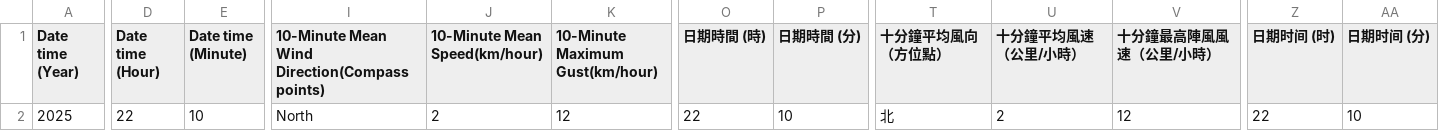
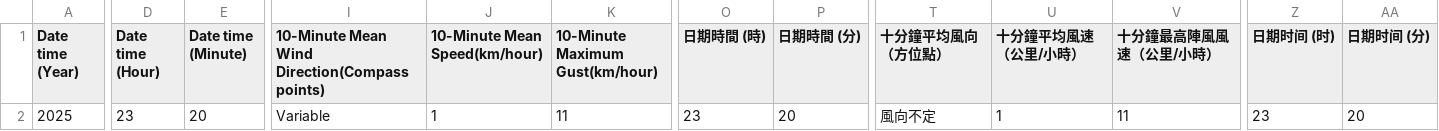
Before and after one commit to cysyiu/WeatherMap, a CSV file: Data/Wind_data/latest_10min_wind_csdi_28.csv, drawn as a sheet; only a part is shown, gaps mark what is left out; the diff covers the shown part only; the diff names each change by its address in the sheet, - before the commit and + after, or states it on an @@ line.

```diff
--- a/Data/Wind_data/latest_10min_wind_csdi_28.csv
+++ b/Data/Wind_data/latest_10min_wind_csdi_28.csv
-D2 (Date time (Hour)): 22
+D2 (Date time (Hour)): 23
-E2 (Date time (Minute)): 10
+E2 (Date time (Minute)): 20
-I2: North
+I2: Variable
-J2 (10-Minute Mean Speed(km/hour)): 2
+J2 (10-Minute Mean Speed(km/hour)): 1
-K2 (10-Minute Maximum Gust(km/hour)): 12
+K2 (10-Minute Maximum Gust(km/hour)): 11
-O2 (日期時間 (時)): 22
+O2 (日期時間 (時)): 23
-P2 (日期時間 (分)): 10
+P2 (日期時間 (分)): 20
-T2 (十分鐘平均風向（方位點）): 北
+T2 (十分鐘平均風向（方位點）): 風向不定
-U2 (十分鐘平均風速（公里/小時）): 2
+U2 (十分鐘平均風速（公里/小時）): 1
-V2 (十分鐘最高陣風風速（公里/小時）): 12
+V2 (十分鐘最高陣風風速（公里/小時）): 11
-Z2 (日期时间 (时)): 22
+Z2 (日期时间 (时)): 23
-AA2 (日期时间 (分)): 10
+AA2 (日期时间 (分)): 20
```
Also changed, not shown: 3 edited cells elsewhere in this file, Data/Wind_data/latest_10min_wind_csdi_0.csv, Data/Wind_data/latest_10min_wind_csdi_11.csv, 27 other files.
